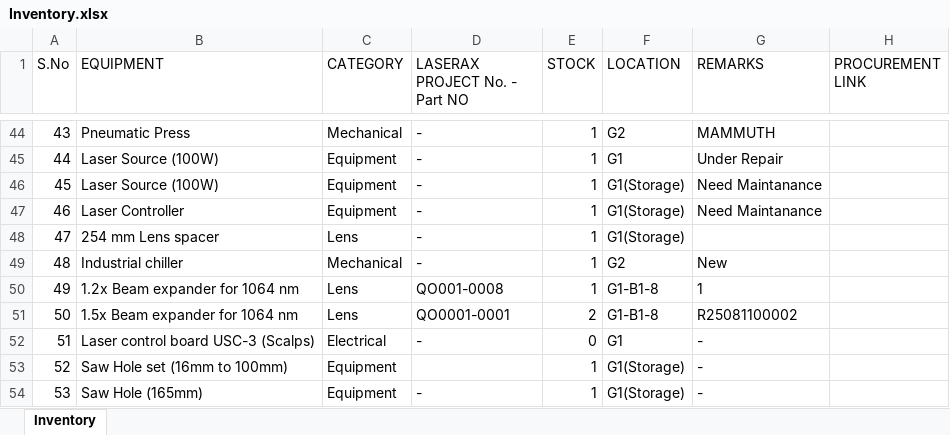
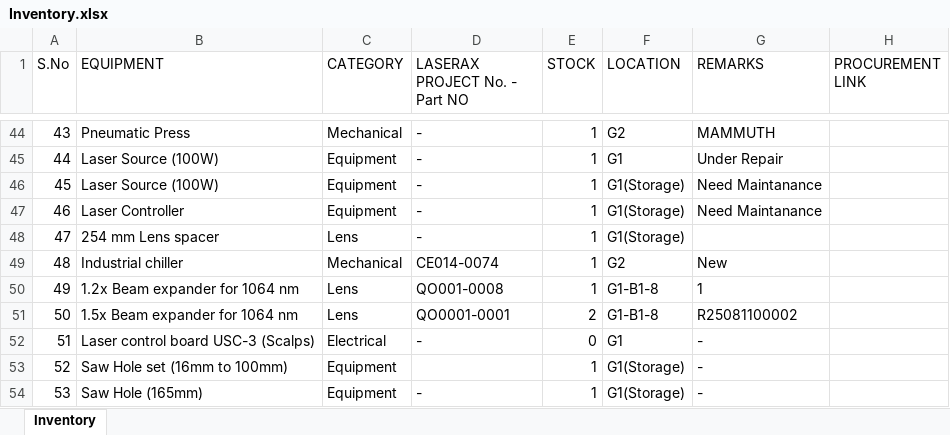
Before and after one commit to BBhattarai445/Inventory-Management, an Excel workbook: Inventory.xlsx, sheet Inventory, drawn as a sheet; only a part is shown, gaps mark what is left out; values as stored, in another font and other column widths than the file's, no borders; the diff names each change by its address in the sheet, - before the commit and + after, or states it on an @@ line.

Commit message:
Update inventory via Streamlit

```diff
--- a/Inventory.xlsx (sheet Inventory)
+++ b/Inventory.xlsx (sheet Inventory)
-D49 (LASERAX PROJECT No. - Part NO): -
+D49 (LASERAX PROJECT No. - Part NO): CE014-0074
```
